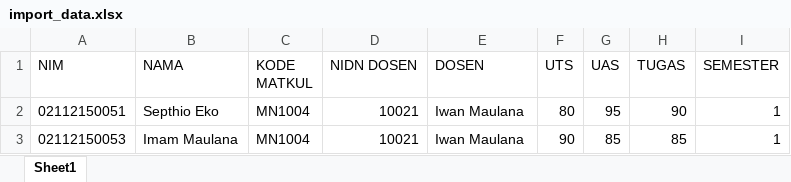
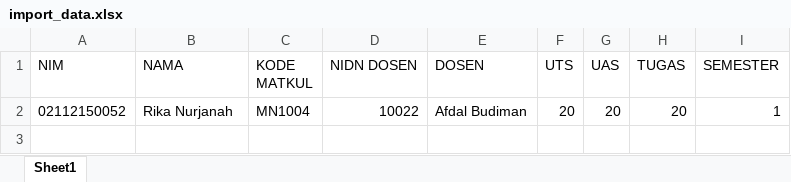
Before and after one commit to asepsholihin/siakad, an Excel workbook: excel/import_data.xlsx, sheet Sheet1, drawn as a sheet; values as stored, in another font and other column widths than the file's, no borders; removed rows and columns are numbered as before the commit, all else as after; the diff names each change by its address in the sheet, - before the commit and + after, or states it on an @@ line.

```diff
--- a/excel/import_data.xlsx (sheet Sheet1)
+++ b/excel/import_data.xlsx (sheet Sheet1)
-row 2: 02112150051 | Septhio Eko | MN1004 | 10021 | Iwan Maulana | 80 | 95 | 90 | 1
-row 3: 02112150053 | Imam Maulana | MN1004 | 10021 | Iwan Maulana | 90 | 85 | 85 | 1
+row 2: 02112150052 | Rika Nurjanah | MN1004 | 10022 | Afdal Budiman | 20 | 20 | 20 | 1
```
Also changed, not shown: 3 other files.
